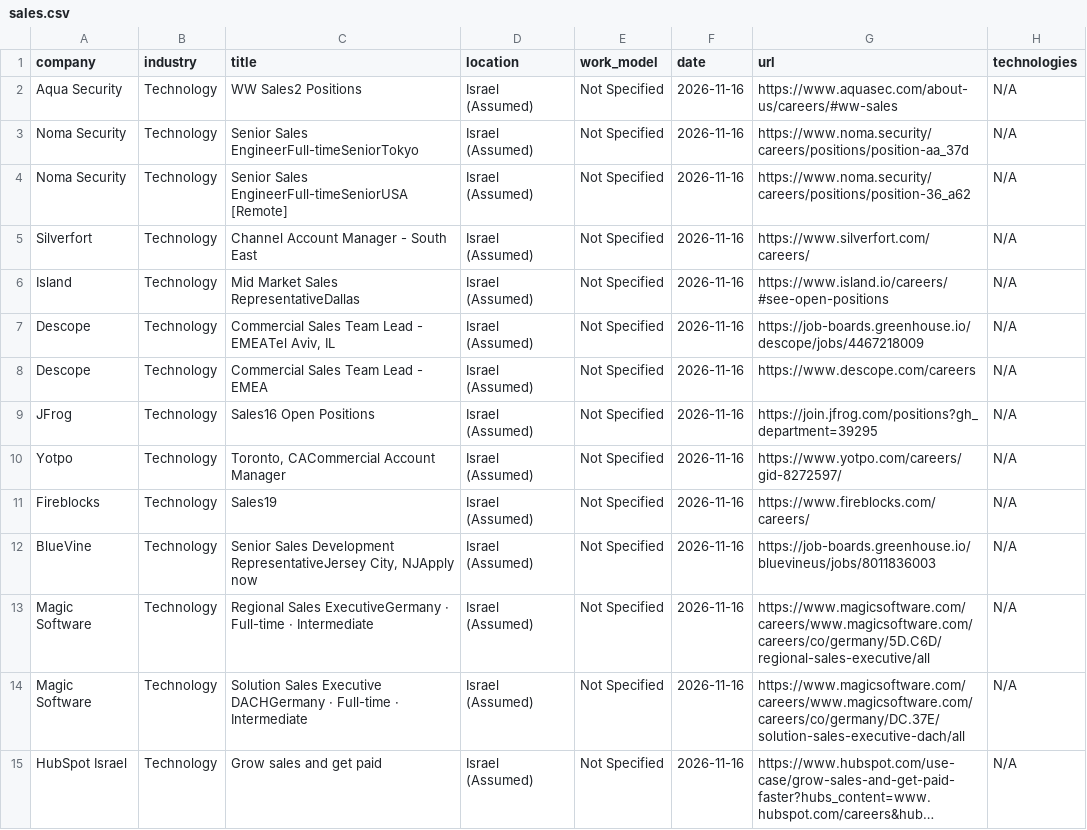
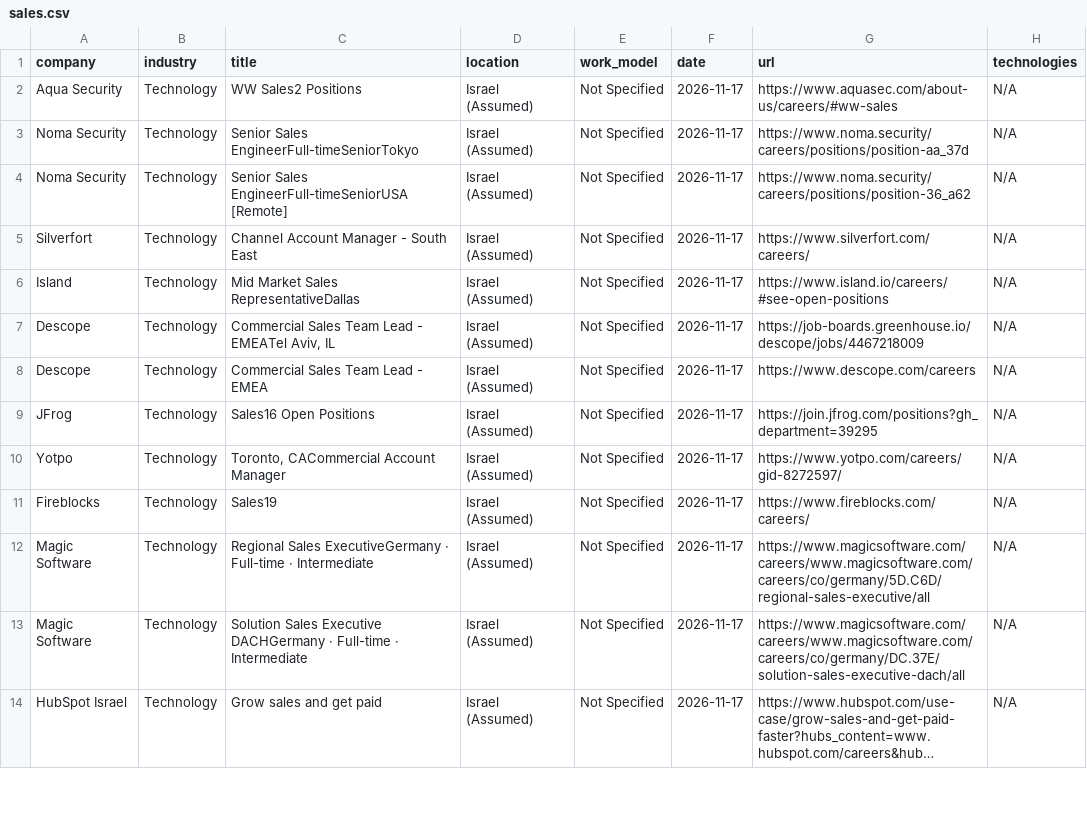
Before and after one commit to SKleeblatt/Kleeblatt-job-board, a CSV file: jobs/sales.csv, drawn as a sheet; only a part is shown; long unchanged cells end in …; removed rows and columns are numbered as before the commit, all else as after; the diff covers the shown part only; the diff names each change by its address in the sheet, - before the commit and + after, or states it on an @@ line.

```diff
--- a/jobs/sales.csv
+++ b/jobs/sales.csv
-F2:F11 (date): 2026-11-16
+F2:F11 (date): 2026-11-17
-row 12: BlueVine | Technology | Senior Sales Development RepresentativeJersey City, NJApply now | Israel (Assumed) | Not Specified | 2026-11-16 | https://job-boards.greenhouse.io/bluevineus/jobs/8011836003 | N/A
-F12:F14 (date): 2026-11-16
+F12:F14 (date): 2026-11-17
```
Also changed, not shown: 13 removed rows and 18 edited cells elsewhere in this file, jobs/Executive_R&D.csv, jobs/marketing.csv, 16 other files.
